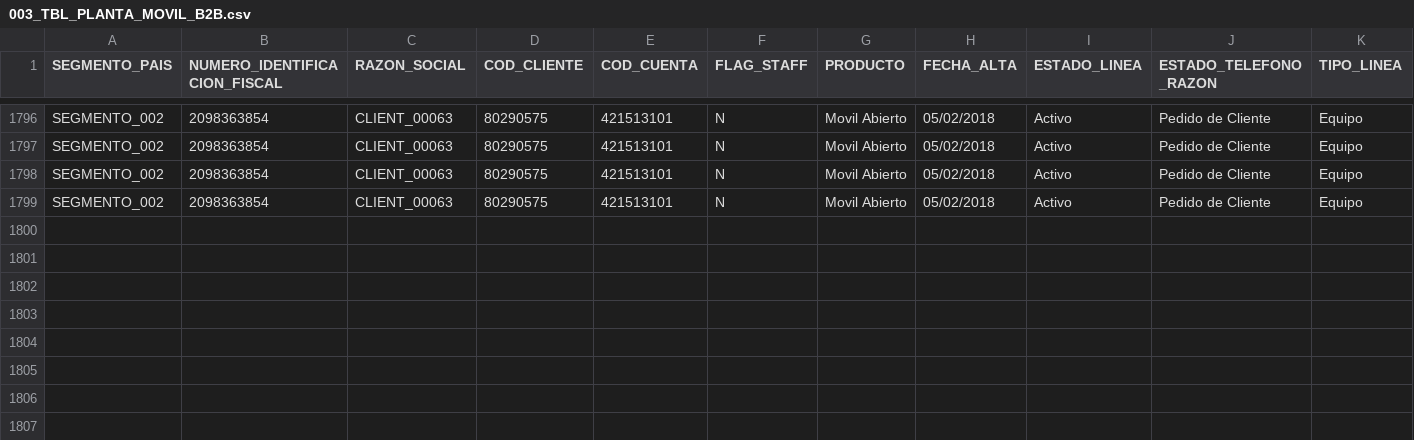
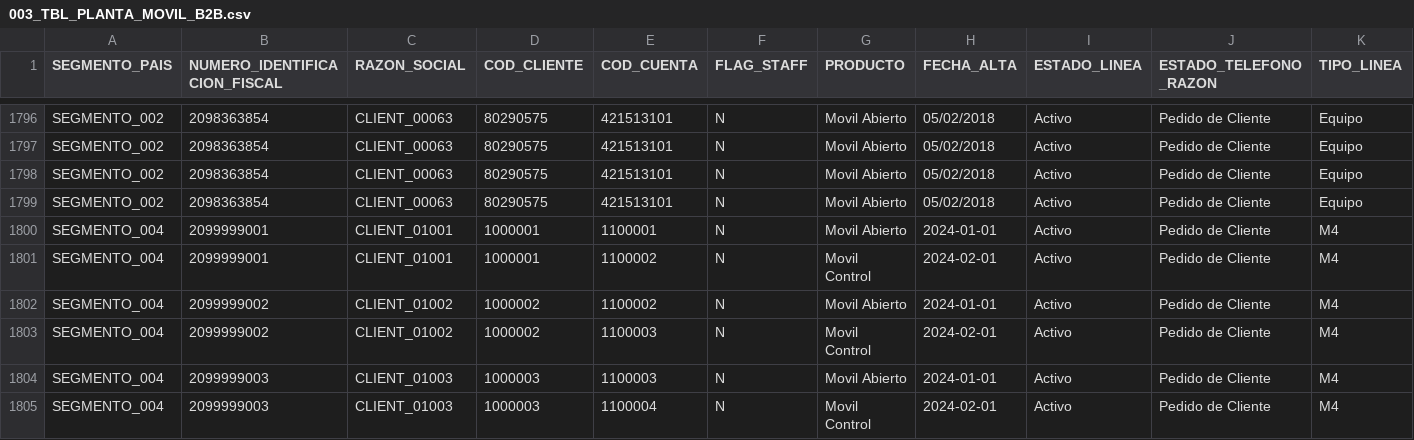
Before and after one commit to marck-h-cmd/SON-IA, a CSV file: DATASET/003_TBL_PLANTA_MOVIL_B2B.csv, drawn as a sheet; only a part is shown, gaps mark what is left out; rows hold the shown columns only; the diff names each change by its address in the sheet, - before the commit and + after, or states it on an @@ line.

```diff
--- a/DATASET/003_TBL_PLANTA_MOVIL_B2B.csv
+++ b/DATASET/003_TBL_PLANTA_MOVIL_B2B.csv
+row 1800: SEGMENTO_004 | 2099999001 | CLIENT_01001 | 1000001 | 1100001 | N | Movil Abierto | 2024-01-01 | Activo | Pedido de Cliente | M4
+row 1801: SEGMENTO_004 | 2099999001 | CLIENT_01001 | 1000001 | 1100002 | N | Movil Control | 2024-02-01 | Activo | Pedido de Cliente | M4
+row 1802: SEGMENTO_004 | 2099999002 | CLIENT_01002 | 1000002 | 1100002 | N | Movil Abierto | 2024-01-01 | Activo | Pedido de Cliente | M4
+row 1803: SEGMENTO_004 | 2099999002 | CLIENT_01002 | 1000002 | 1100003 | N | Movil Control | 2024-02-01 | Activo | Pedido de Cliente | M4
+row 1804: SEGMENTO_004 | 2099999003 | CLIENT_01003 | 1000003 | 1100003 | N | Movil Abierto | 2024-01-01 | Activo | Pedido de Cliente | M4
+row 1805: SEGMENTO_004 | 2099999003 | CLIENT_01003 | 1000003 | 1100004 | N | Movil Control | 2024-02-01 | Activo | Pedido de Cliente | M4
```
Also changed, not shown: DATASET/002_TBL_PLANTA_FIJA_B2B.csv, DATASET/004_TBL_PAGOS_B2B.csv, 29 other files.
